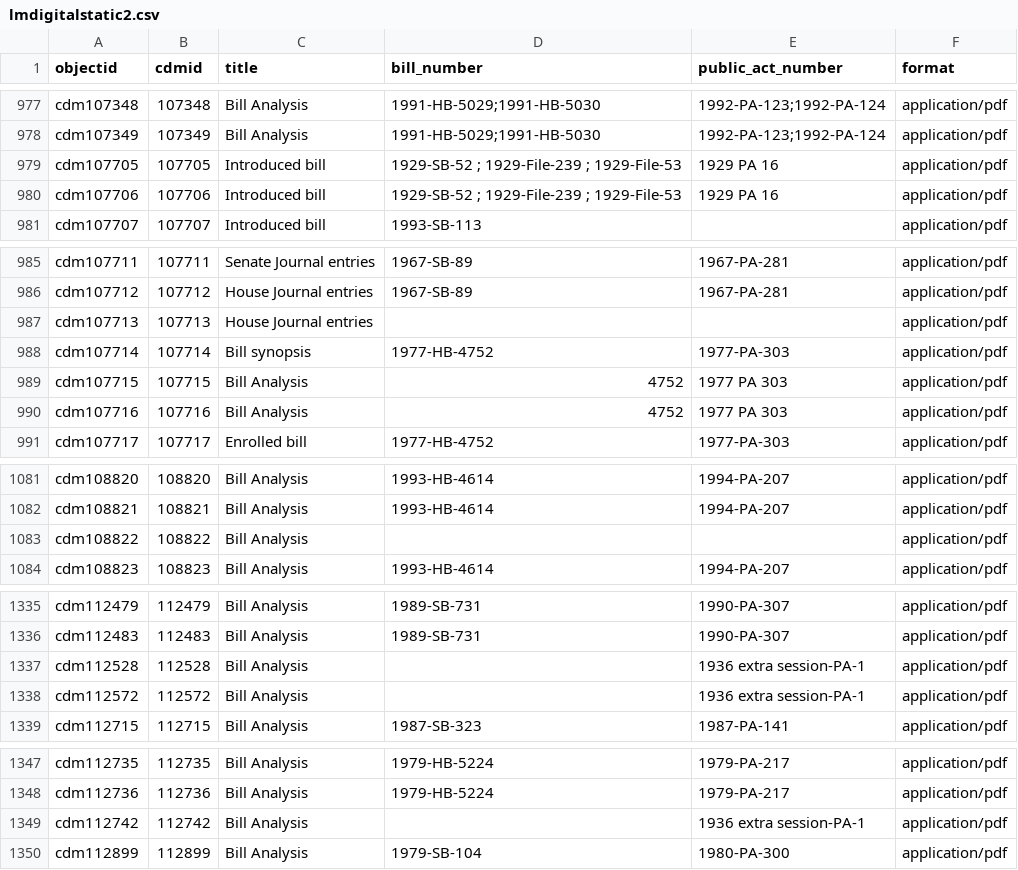
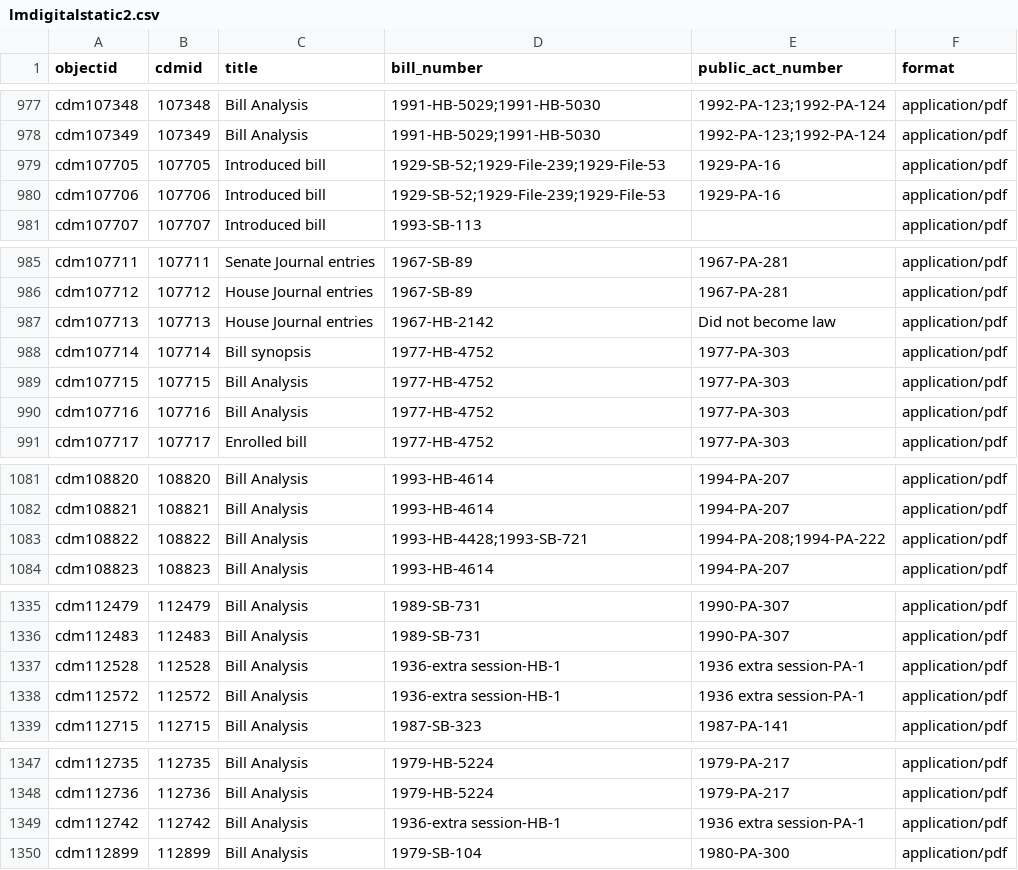
Before and after one commit to Temoshee/lmdigitalstatic2, a CSV file: _data/lmdigitalstatic2.csv, drawn as a sheet; only a part is shown, gaps mark what is left out.

Commit message:
fixed missing date in metadata csv

```diff
--- a/_data/lmdigitalstatic2.csv
+++ b/_data/lmdigitalstatic2.csv
@@ -978,4 +978,4 @@ cdm107348,107348,Bill Analysis,1991-HB-5029;1991-HB-5030,1992-PA-123;1992-PA-124
 cdm107349,107349,Bill Analysis,1991-HB-5029;1991-HB-5030,1992-PA-123;1992-PA-124,application/pdf
-cdm107705,107705,Introduced bill,1929-SB-52 ; 1929-File-239 ; 1929-File-53,1929 PA 16,application/pdf
-cdm107706,107706,Introduced bill,1929-SB-52 ; 1929-File-239 ; 1929-File-53,1929 PA 16,application/pdf
+cdm107705,107705,Introduced bill,1929-SB-52;1929-File-239;1929-File-53,1929-PA-16,application/pdf
+cdm107706,107706,Introduced bill,1929-SB-52;1929-File-239;1929-File-53,1929-PA-16,application/pdf
 cdm107707,107707,Introduced bill,1993-SB-113,,application/pdf
@@ -986,6 +986,6 @@ cdm107711,107711,Senate Journal entries,1967-SB-89,1967-PA-281,application/pdf
 cdm107712,107712,House Journal entries,1967-SB-89,1967-PA-281,application/pdf
-cdm107713,107713,House Journal entries,,,application/pdf
+cdm107713,107713,House Journal entries,1967-HB-2142,Did not become law,application/pdf
 cdm107714,107714,Bill synopsis,1977-HB-4752,1977-PA-303,application/pdf
-cdm107715,107715,Bill Analysis,4752,1977 PA 303,application/pdf
-cdm107716,107716,Bill Analysis,4752,1977 PA 303,application/pdf
+cdm107715,107715,Bill Analysis,1977-HB-4752,1977-PA-303,application/pdf
+cdm107716,107716,Bill Analysis,1977-HB-4752,1977-PA-303,application/pdf
 cdm107717,107717,Enrolled bill,1977-HB-4752,1977-PA-303,application/pdf
@@ -1082,3 +1082,3 @@ cdm108820,108820,Bill Analysis,1993-HB-4614,1994-PA-207,application/pdf
 cdm108821,108821,Bill Analysis,1993-HB-4614,1994-PA-207,application/pdf
-cdm108822,108822,Bill Analysis,,,application/pdf
+cdm108822,108822,Bill Analysis,1993-HB-4428;1993-SB-721,1994-PA-208;1994-PA-222,application/pdf
 cdm108823,108823,Bill Analysis,1993-HB-4614,1994-PA-207,application/pdf
@@ -1336,4 +1336,4 @@ cdm112479,112479,Bill Analysis,1989-SB-731,1990-PA-307,application/pdf
 cdm112483,112483,Bill Analysis,1989-SB-731,1990-PA-307,application/pdf
-cdm112528,112528,Bill Analysis,,1936 extra session-PA-1,application/pdf
-cdm112572,112572,Bill Analysis,,1936 extra session-PA-1,application/pdf
+cdm112528,112528,Bill Analysis,1936-extra session-HB-1,1936 extra session-PA-1,application/pdf
+cdm112572,112572,Bill Analysis,1936-extra session-HB-1,1936 extra session-PA-1,application/pdf
 cdm112715,112715,Bill Analysis,1987-SB-323,1987-PA-141,application/pdf
@@ -1348,3 +1348,3 @@ cdm112735,112735,Bill Analysis,1979-HB-5224,1979-PA-217,application/pdf
 cdm112736,112736,Bill Analysis,1979-HB-5224,1979-PA-217,application/pdf
-cdm112742,112742,Bill Analysis,,1936 extra session-PA-1,application/pdf
+cdm112742,112742,Bill Analysis,1936-extra session-HB-1,1936 extra session-PA-1,application/pdf
 cdm112899,112899,Bill Analysis,1979-SB-104,1980-PA-300,application/pdf
```
